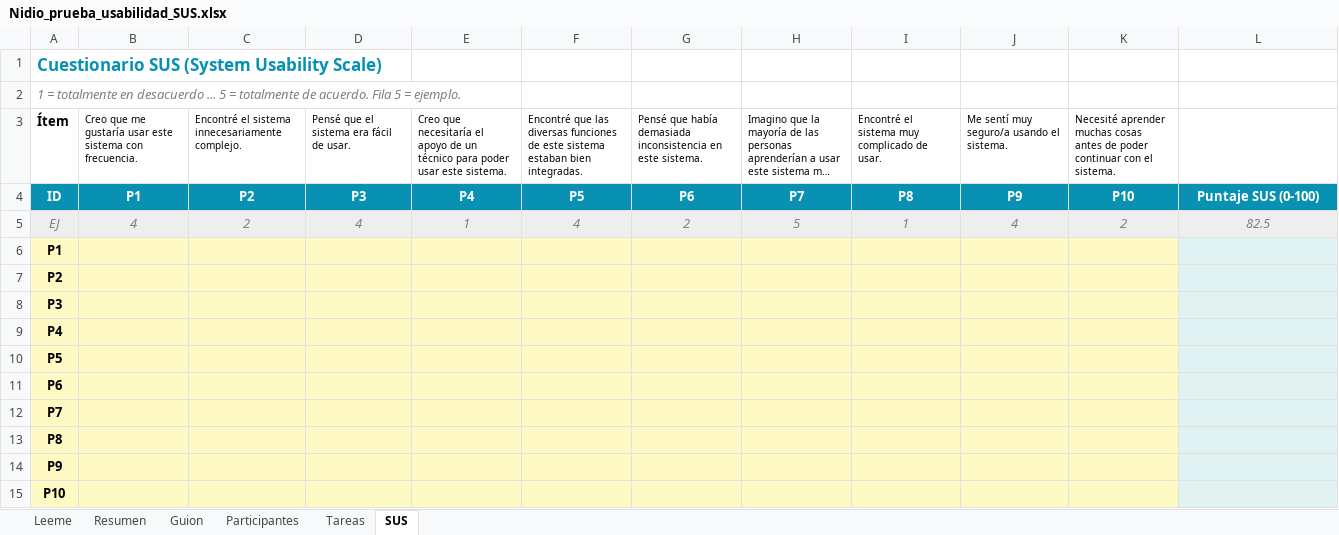
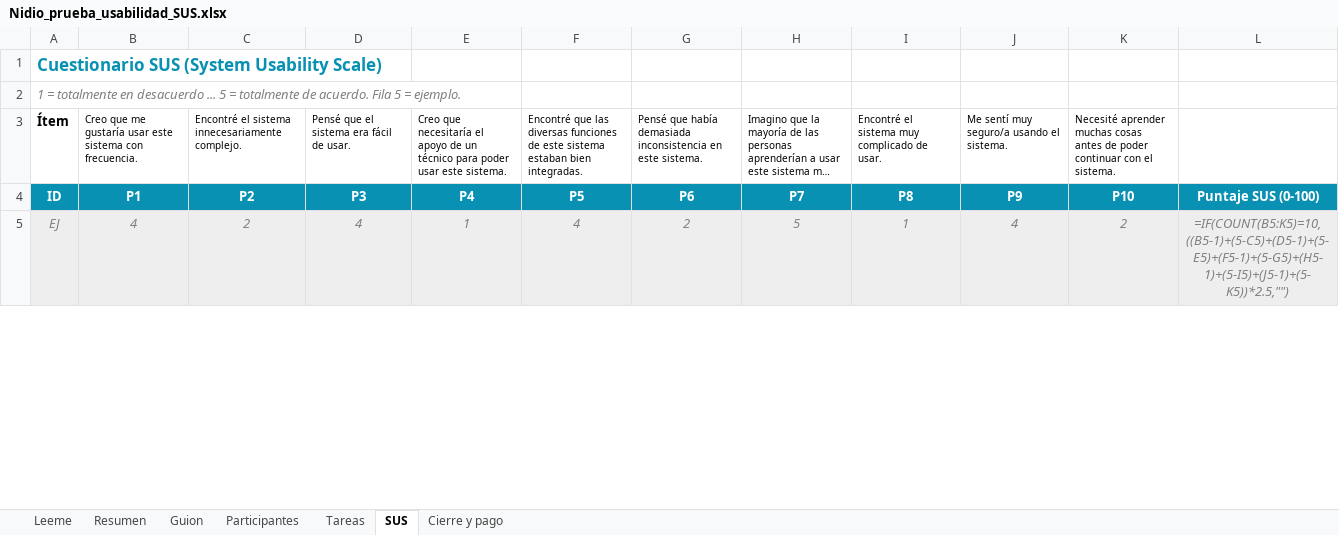
Before and after one commit to pilisuriano/NidioWebApp, an Excel workbook: docs/pruebas/Nidio_prueba_usabilidad_SUS.xlsx, sheet SUS, drawn as a sheet; only a part is shown; long unchanged cells end in …; values as stored, in another font and other column widths than the file's, no borders; formulas without a stored value are shown as written; removed rows and columns are numbered as before the commit, all else as after; the diff covers the shown part only; the diff names each change by its address in the sheet, - before the commit and + after, or states it on an @@ line.

```diff
--- a/docs/pruebas/Nidio_prueba_usabilidad_SUS.xlsx (sheet SUS)
+++ b/docs/pruebas/Nidio_prueba_usabilidad_SUS.xlsx (sheet SUS)
+sheet tab: Cierre y pago
-L5: 82.5
+L5: =IF(COUNT(B5:K5)=10,((B5-1)+(5-C5)+(D5-1)+(5-E5)+(F5-1)+(5-G5)+(H5-1)+(5-I5)+(J5-1)+(5-K5))*2.5,"")
-row 6: P1
-row 7: P2
-row 8: P3
-row 9: P4
-row 10: P5
-row 11: P6
-row 12: P7
-row 13: P8
-row 14: P9
-row 15: P10
```
Also changed, not shown: 10 added rows elsewhere in this sheet, sheet Resumen, sheet Guion, sheet Tareas, sheet Leeme, 3 other files.
